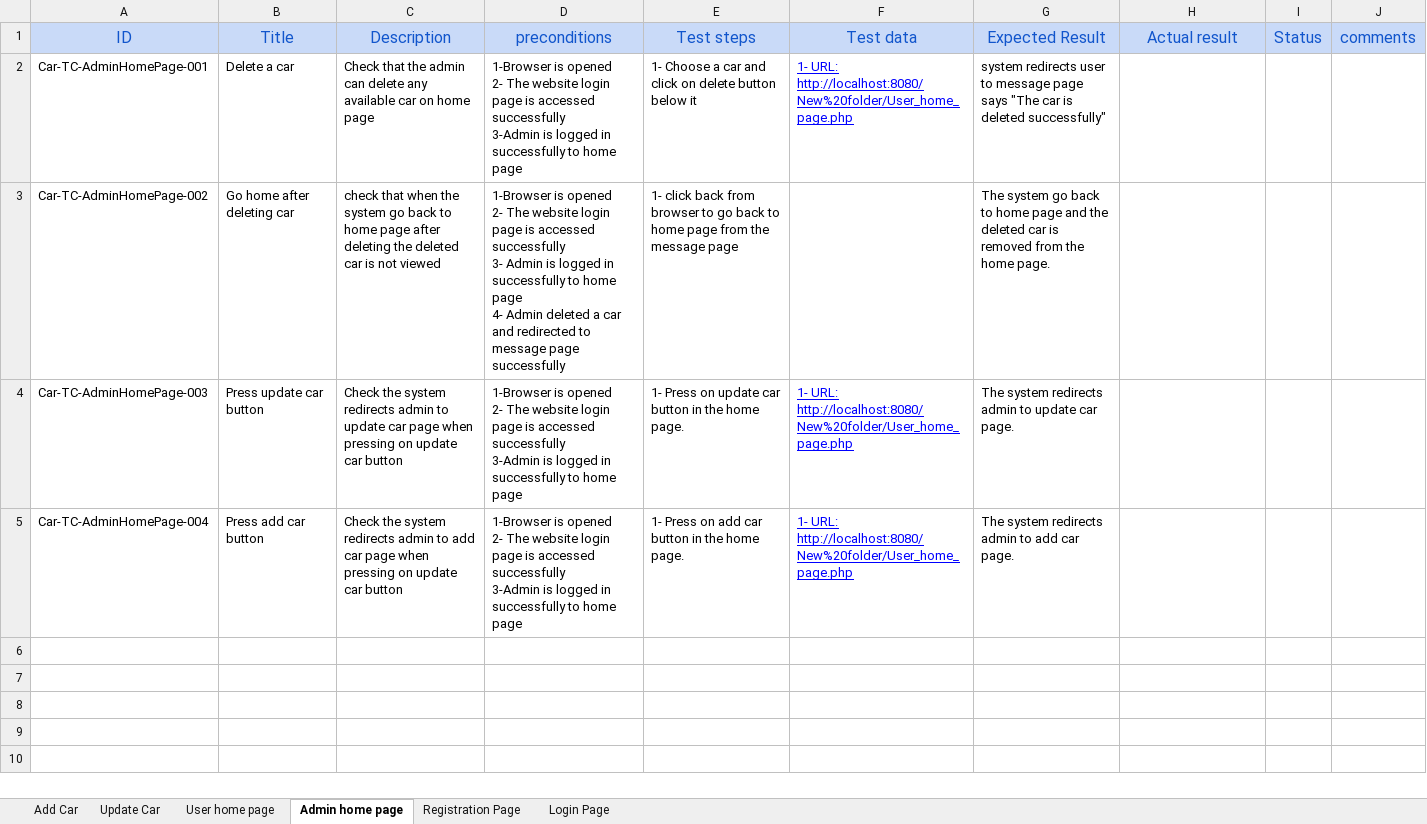
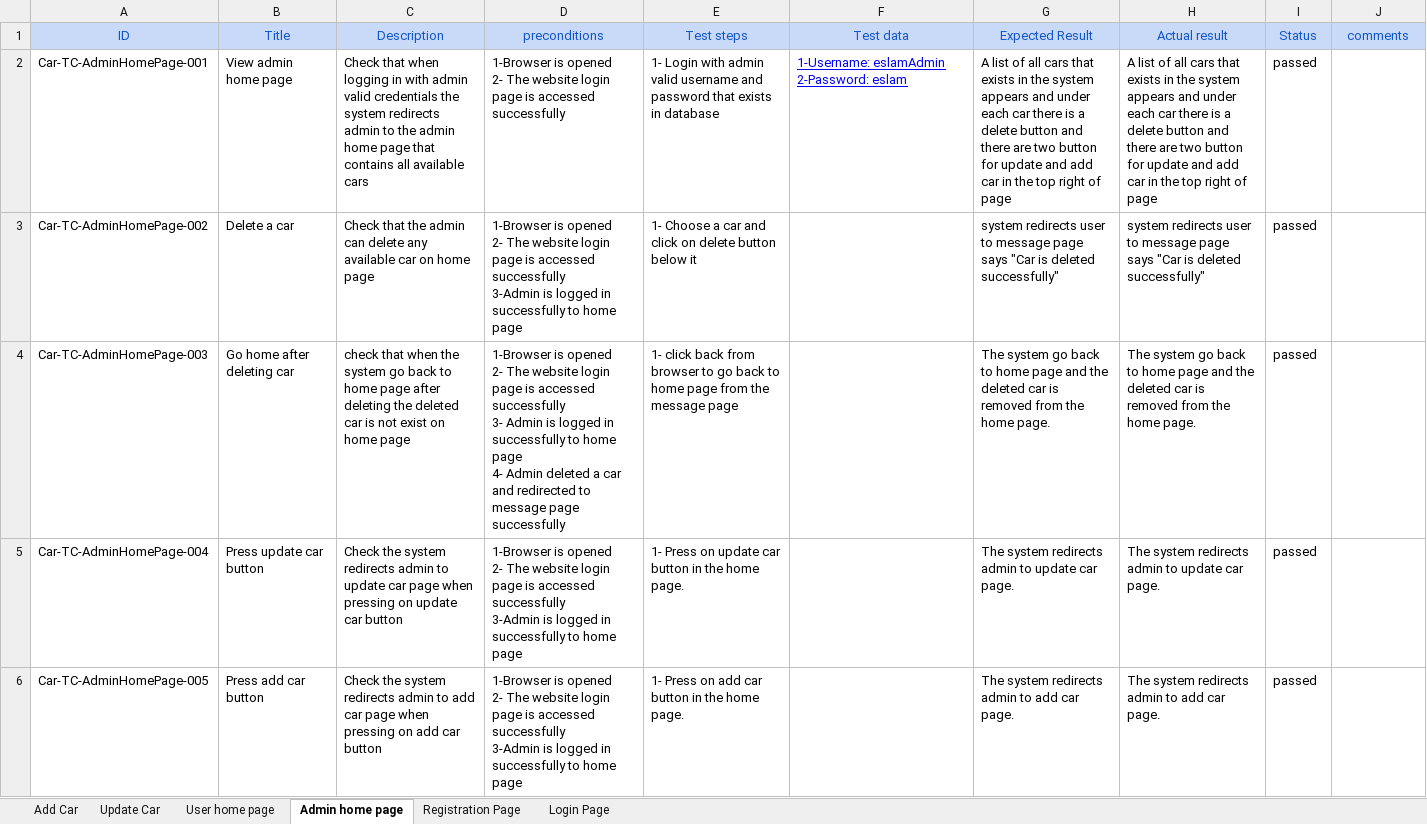
Before and after one commit to Aml-Nasser/Car-Bookings, an Excel workbook: Testing/Reports/Car Booking TCs.xlsx, sheet Admin home page, drawn as a sheet; values as stored, in another font and other column widths than the file's, no borders; charts and pictures not drawn; ↵ is a line break in a cell; the diff names each change by its address in the sheet, - before the commit and + after, or states it on an @@ line.

```diff
--- a/Testing/Reports/Car Booking TCs.xlsx (sheet Admin home page)
+++ b/Testing/Reports/Car Booking TCs.xlsx (sheet Admin home page)
@@ A1:J1 text size: smaller @@
-B2 (Title): Delete a car
+B2 (Title): View admin home page
-C2 (Description): Check that the admin can delete any available car on home page
+C2 (Description): Check that when logging in with admin valid credentials the system redirects admin to the admin home page that contains all available cars
-D2 (preconditions): …accessed successfully ↵ 3-Admin is logged in successfully to home page
+D2 (preconditions): …accessed successfully
-E2 (Test steps): 1- Choose a car and click on delete button below it
+E2 (Test steps): 1- Login with admin valid username and password that exists in database
-F2 (Test data): 1- URL: http://localhost:8080/New%20folder/User_home_page.php
+F2 (Test data): 1-Username: eslamAdmin ↵ 2-Password: eslam
-G2 (Expected Result): system redirects user to message page says "The car is deleted successfully"
+G2 (Expected Result): A list of all cars that exists in the system appears and under each car there is a delete button and there are two button for update and add car in the top right of page
-H2 (Actual result): (empty)
+H2 (Actual result): A list of all cars that exists in the system appears and under each car there is a delete button and there are two button for update and add car in the top right of page
-I2:I5 (Status): (empty)
+I2:I5 (Status): passed
-B3 (Title): Go home after deleting car
+B3 (Title): Delete a car
-C3 (Description): check that when the system go back to home page after deleting the deleted car is not viewed
+C3 (Description): Check that the admin can delete any available car on home page
-D3 (preconditions): …accessed successfully ↵ 3- Admin is logged in successfully to home page ↵ 4- Admin deleted a car and redirected to message page successfully
+D3 (preconditions): …accessed successfully ↵ 3-Admin is logged in successfully to home page
-E3 (Test steps): 1- click back from browser to go back to home page from the message page
+E3 (Test steps): 1- Choose a car and click on delete button below it
-G3 (Expected Result): The system go back to home page and the deleted car is removed from the home page.
+G3 (Expected Result): system redirects user to message page says "Car is deleted successfully"
-H3 (Actual result): (empty)
+H3 (Actual result): system redirects user to message page says "Car is deleted successfully"
-B4 (Title): Press update car button
+B4 (Title): Go home after deleting car
-C4 (Description): Check the system redirects admin to update car page when pressing on update car button
+C4 (Description): check that when the system go back to home page after deleting the deleted car is not exist on home page
-D4 (preconditions): …accessed successfully ↵ 3-Admin is logged in successfully to home page
+D4 (preconditions): …accessed successfully ↵ 3- Admin is logged in successfully to home page ↵ 4- Admin deleted a car and redirected to message page successfully
-E4 (Test steps): 1- Press on update car button in the home page.
+E4 (Test steps): 1- click back from browser to go back to home page from the message page
-F4:F5 (Test data): 1- URL: http://localhost:8080/New%20folder/User_home_page.php
+F4:F5 (Test data): (empty)
-G4 (Expected Result): The system redirects admin to update car page.
+G4 (Expected Result): The system go back to home page and the deleted car is removed from the home page.
-H4 (Actual result): (empty)
+H4 (Actual result): The system go back to home page and the deleted car is removed from the home page.
-B5 (Title): Press add car button
+B5 (Title): Press update car button
-C5 (Description): …admin to add car page…
+C5 (Description): …admin to update car page…
-E5 (Test steps): …Press on add car button…
+E5 (Test steps): …Press on update car button…
-G5 (Expected Result): The system redirects admin to add car page.
+G5 (Expected Result): The system redirects admin to update car page.
-H5 (Actual result): (empty)
+H5 (Actual result): The system redirects admin to update car page.
+row 6: Car-TC-AdminHomePage-005 | Press add car button | Check the system redirects admin to add car page when pressing on add car button | 1-Browser is opened ↵ 2- The website login page is accessed successfully ↵ 3-Admin is logged in successfully to home page | 1- Press on add car button in the home page. |  | The system redirects admin to add car page. | The system redirects admin to add car page. | passed
```
Also changed, not shown: sheet Update Car, sheet Registration Page, sheet Login Page, sheet User home page, sheet Add Car, charts or pictures.
